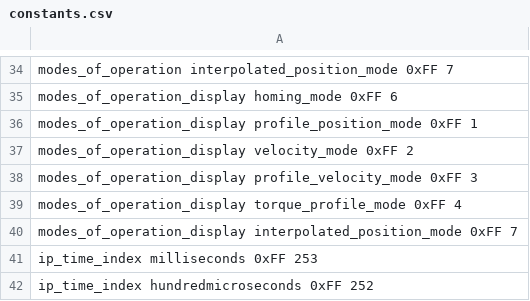
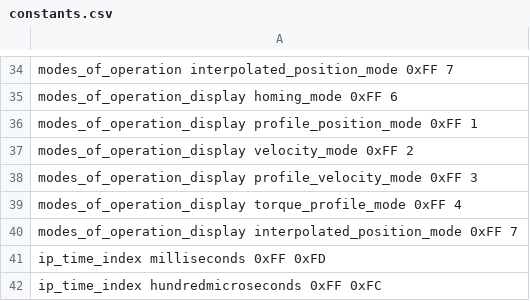
Before and after one commit to ipa-tys/canopen_old, a CSV file: driver/constants.csv, drawn as a sheet; only a part is shown, gaps mark what is left out.

Commit message:
fixed a bug in constants.csv (values always need to be given in hex notation) and added a warning to the documentation

```diff
--- a/driver/constants.csv
+++ b/driver/constants.csv
@@ -40,3 +40,3 @@ modes_of_operation_display torque_profile_mode 0xFF 4
 modes_of_operation_display interpolated_position_mode 0xFF 7
-ip_time_index milliseconds 0xFF 253
-ip_time_index hundredmicroseconds 0xFF 252
+ip_time_index milliseconds 0xFF 0xFD
+ip_time_index hundredmicroseconds 0xFF 0xFC
```
Also changed, not shown: 1 other file.
